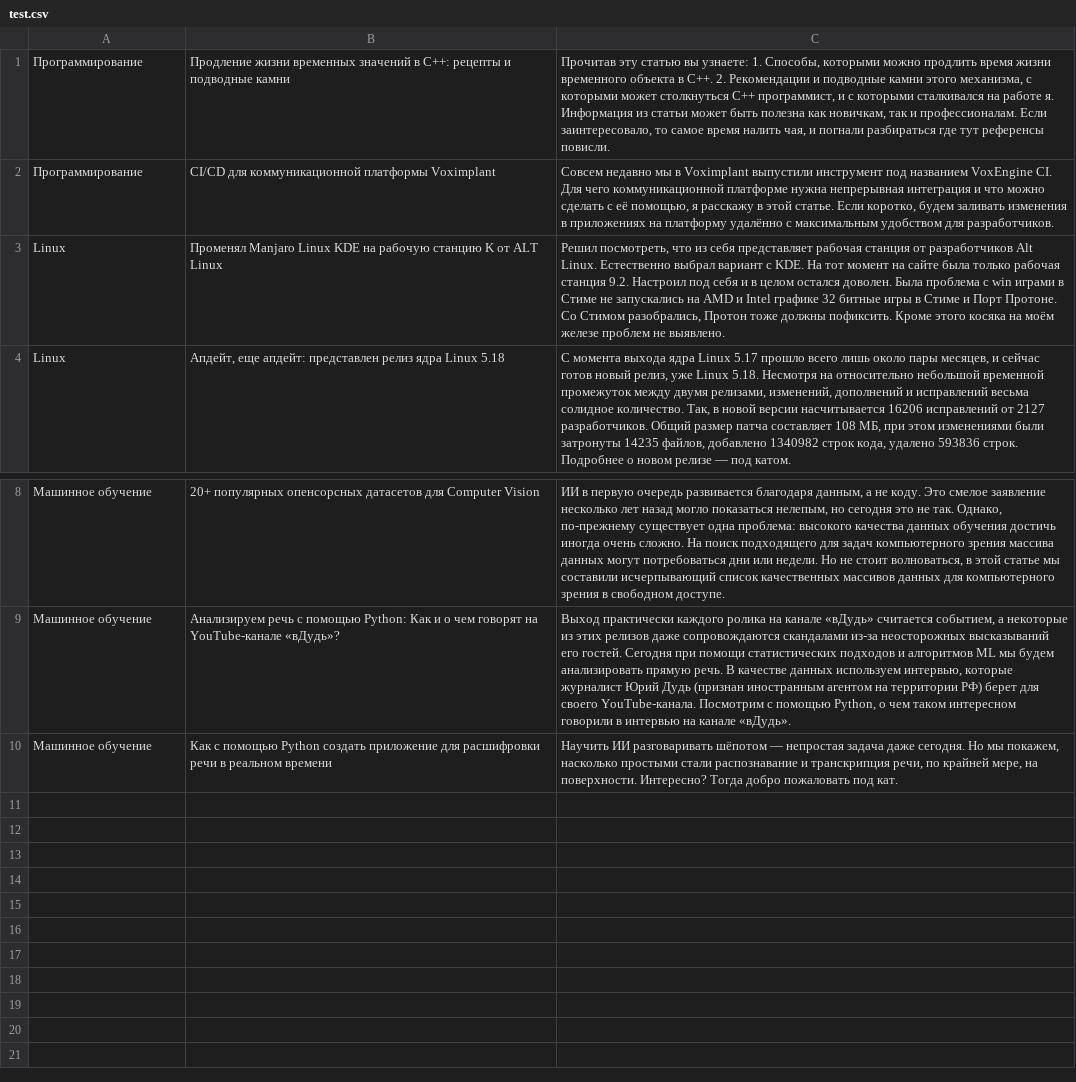
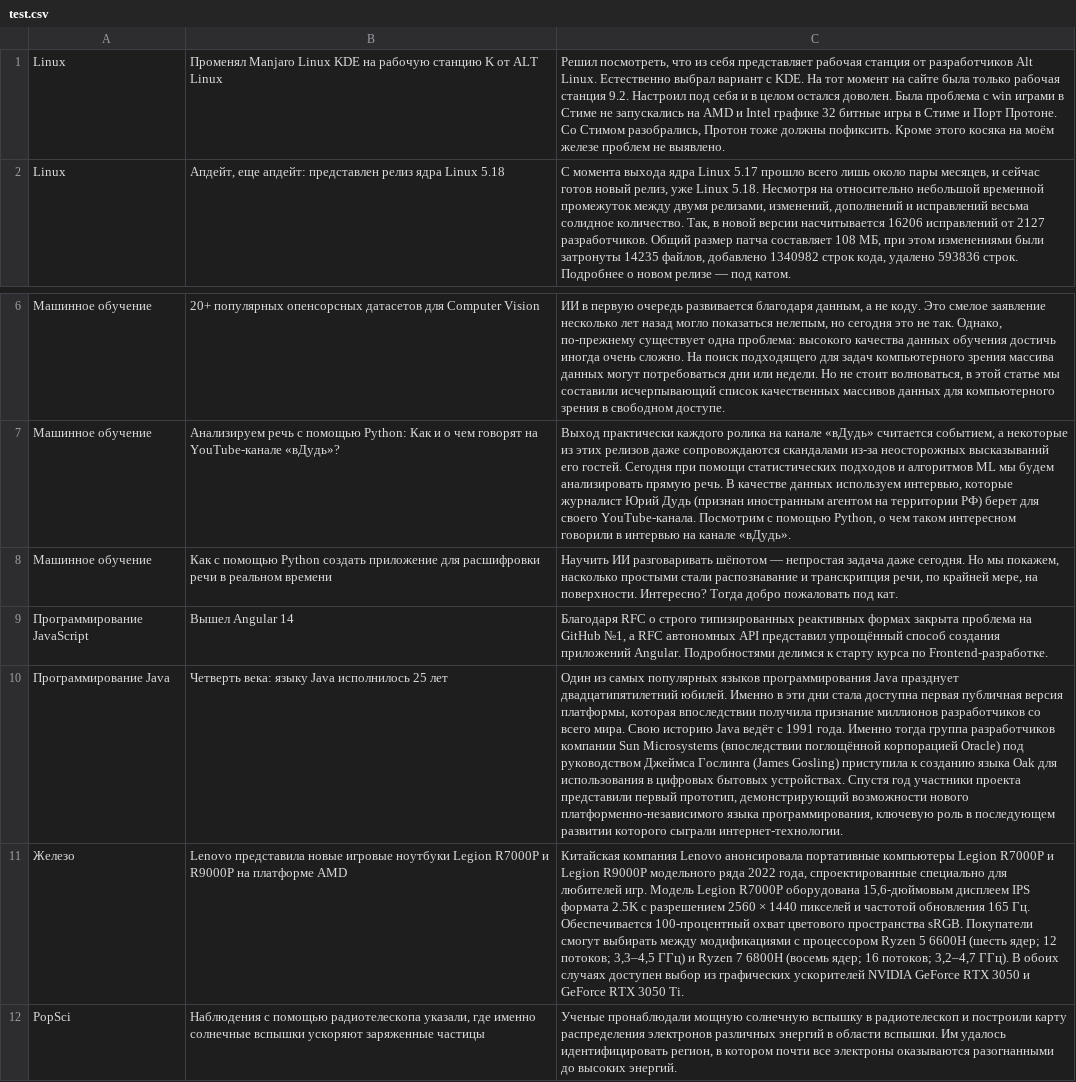
Before and after one commit to javadimon/news-classification-model, a CSV file: train-data-source/test.csv, drawn as a sheet; only a part is shown, gaps mark what is left out; removed rows and columns are numbered as before the commit, all else as after; the diff names each change by its address in the sheet, - before the commit and + after, or states it on an @@ line.

```diff
--- a/train-data-source/test.csv
+++ b/train-data-source/test.csv
-row 1: Программирование | Продление жизни временных значений в С++: рецепты и подводные камни | Прочитав эту статью вы узнаете: 1. Способы, которыми можно продлить время жизни временного объекта в С++. 2. Рекомендации и подводные камни этого механизма, с которыми может столкнуться С++ программист, и с которыми сталкивался на работе я. Информация из статьи может быть полезна как новичкам, так и профессионалам. Если заинтересовало, то самое время налить чая, и погнали разбираться где тут референсы повисли.
-row 2: Программирование | CI/CD для коммуникационной платформы Voximplant | Совсем недавно мы в Voximplant выпустили инструмент под названием VoxEngine CI. Для чего коммуникационной платформе нужна непрерывная интеграция и что можно сделать с её помощью, я расскажу в этой статье. Если коротко, будем заливать изменения в приложениях на платформу удалённо с максимальным удобством для разработчиков.
+row 9: Программирование JavaScript | Вышел Angular 14 | Благодаря RFC о строго типизированных реактивных формах закрыта проблема на GitHub №1, а RFC автономных API представил упрощённый способ создания приложений Angular. Подробностями делимся к старту курса по Frontend-разработке.
+row 10: Программирование Java | Четверть века: языку Java исполнилось 25 лет | Один из самых популярных языков программирования Java празднует двадцатипятилетний юбилей. Именно в эти дни стала доступна первая публичная версия платформы, которая впоследствии получила признание миллионов разработчиков со всего мира. Свою историю Java ведёт с 1991 года. Именно тогда группа разработчиков компании Sun Microsystems (впоследствии поглощённой корпорацией Oracle) под руководством Джеймса Гослинга (James Gosling) приступила к созданию языка Oak для использования в цифровых бытовых устройствах. Спустя год участники проекта представили первый прототип, демонстрирующий возможности нового платформенно-независимого языка программирования, ключевую роль в последующем развитии которого сыграли интернет-технологии.
+row 11: Железо | Lenovo представила новые игровые ноутбуки Legion R7000P и R9000P на платформе AMD | Китайская компания Lenovo анонсировала портативные компьютеры Legion R7000P и Legion R9000P модельного ряда 2022 года, спроектированные специально для любителей игр. Модель Legion R7000P оборудована 15,6-дюймовым дисплеем IPS формата 2.5K с разрешением 2560 × 1440 пикселей и частотой обновления 165 Гц. Обеспечивается 100-процентный охват цветового пространства sRGB. Покупатели смогут выбирать между модификациями с процессором Ryzen 5 6600H (шесть ядер; 12 потоков; 3,3–4,5 ГГц) и Ryzen 7 6800H (восемь ядер; 16 потоков; 3,2–4,7 ГГц). В обоих случаях доступен выбор из графических ускорителей NVIDIA GeForce RTX 3050 и GeForce RTX 3050 Ti.
+row 12: PopSci | Наблюдения с помощью радиотелескопа указали, где именно солнечные вспышки ускоряют заряженные частицы | Ученые пронаблюдали мощную солнечную вспышку в радиотелескоп и построили карту распределения электронов различных энергий в области вспышки. Им удалось идентифицировать регион, в котором почти все электроны оказываются разогнанными до высоких энергий.
```
Also changed, not shown: 3 other files.
